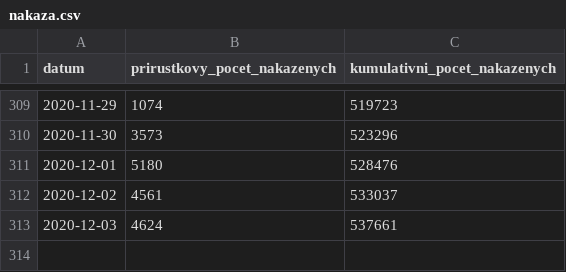
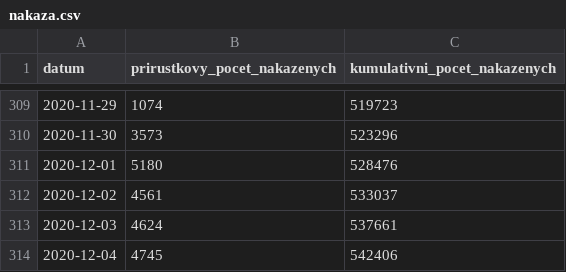
Before and after one commit to michalskop/mzcr-cz-covid-19-data, a CSV file: nakaza.csv, drawn as a sheet; only a part is shown, gaps mark what is left out; the diff names each change by its address in the sheet, - before the commit and + after, or states it on an @@ line.

```diff
--- a/nakaza.csv
+++ b/nakaza.csv
+row 314: 2020-12-04 | 4745 | 542406
```
Also changed, not shown: kraj-okres-nakazeni-vyleceni-umrti.csv, mestske-casti.csv, 5 other files.
